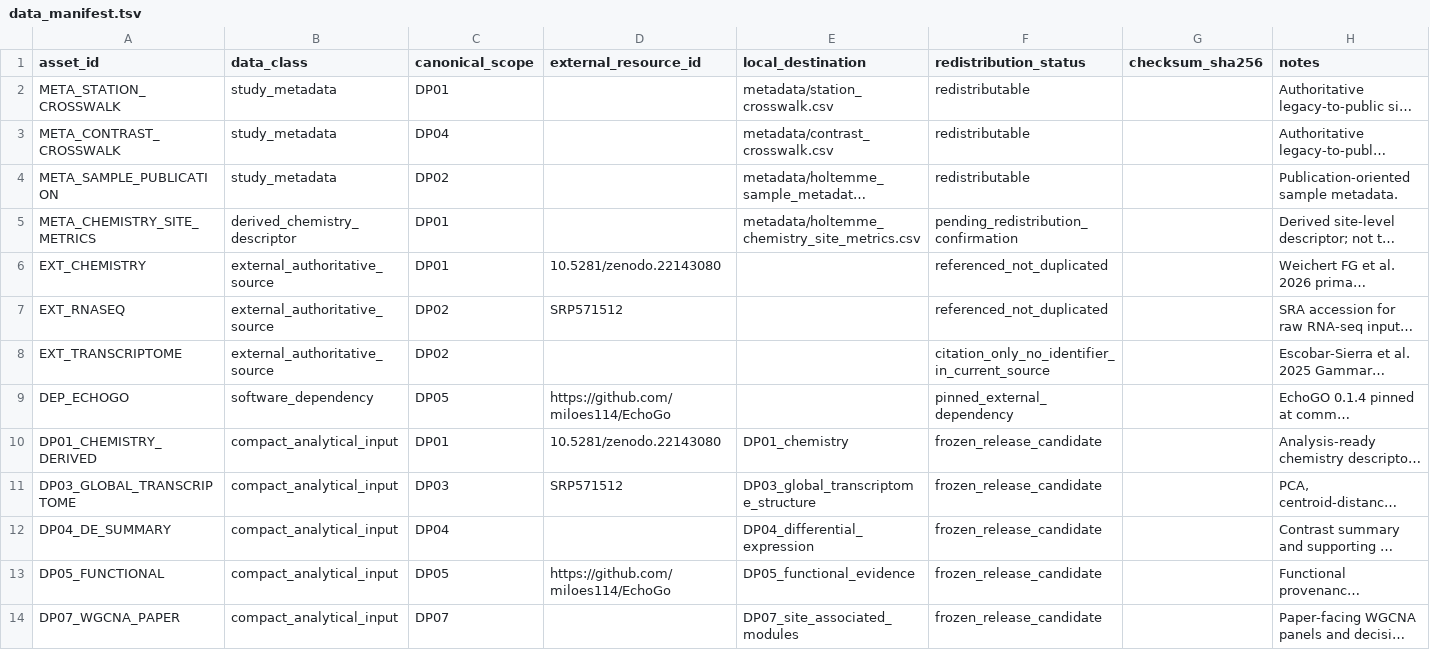
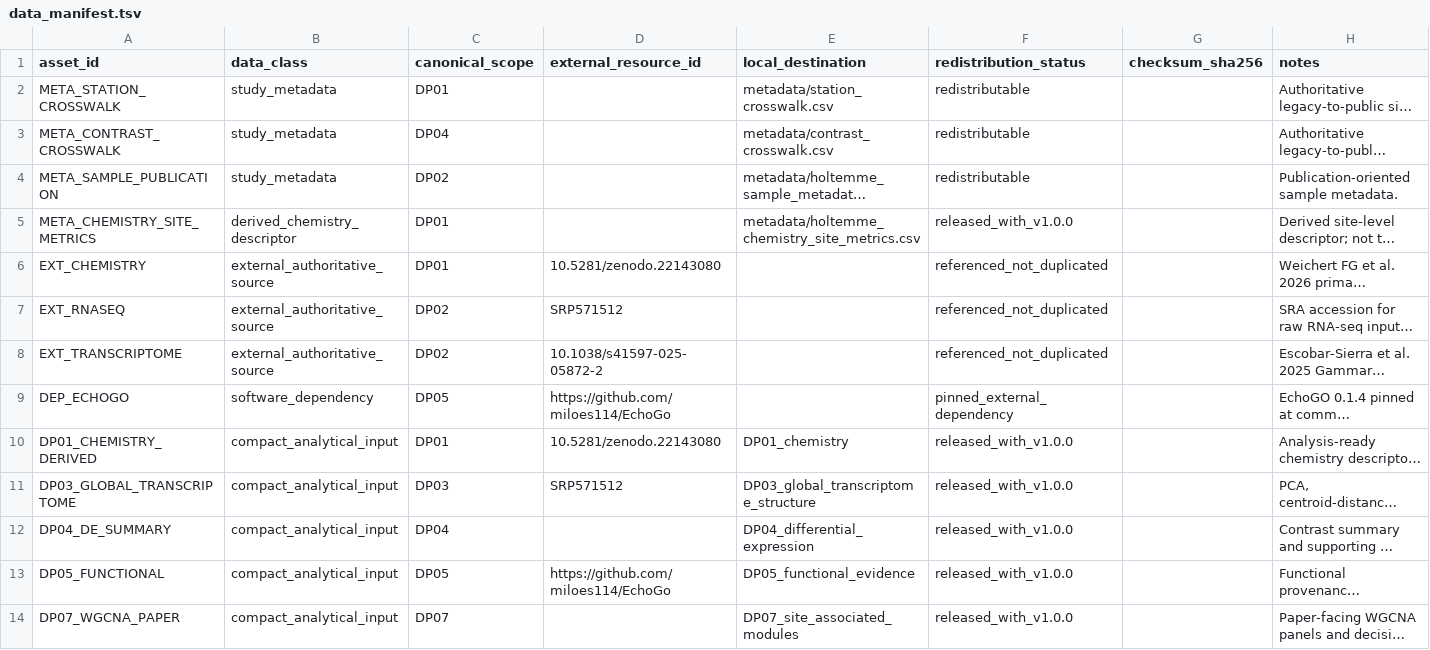
Before and after one commit to miloes114/holtemme-gammarus-ecotoxicogenomics, a TSV file: config/data_manifest.tsv, drawn as a sheet; long unchanged cells end in …; the diff names each change by its address in the sheet, - before the commit and + after, or states it on an @@ line.

Commit message:
Document published Zenodo v1.0.0 release

```diff
--- a/config/data_manifest.tsv
+++ b/config/data_manifest.tsv
-F5 (redistribution_status): pending_redistribution_confirmation
+F5 (redistribution_status): released_with_v1.0.0
-D8 (external_resource_id): (empty)
+D8 (external_resource_id): 10.1038/s41597-025-05872-2
-F8 (redistribution_status): citation_only_no_identifier_in_current_source
+F8 (redistribution_status): referenced_not_duplicated
-F10:F14 (redistribution_status): frozen_release_candidate
+F10:F14 (redistribution_status): released_with_v1.0.0
```
Also changed, not shown: config/external_resources.tsv, config/publication_release.tsv, 7 other files.
